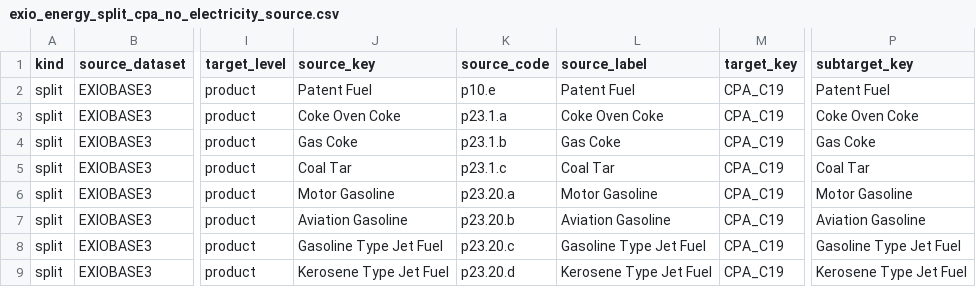
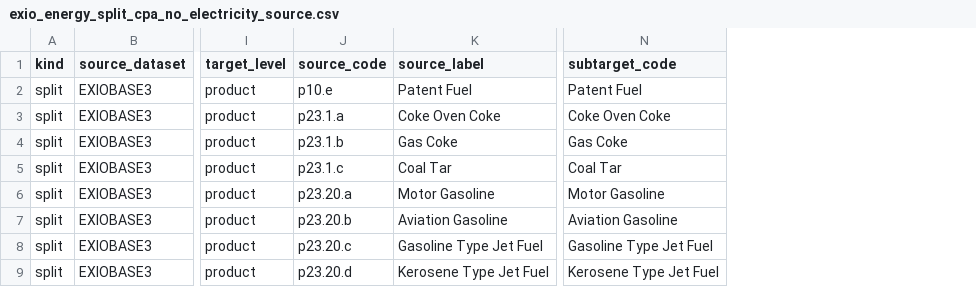
Before and after one commit to EcolEconModels/MRIO, a CSV file: scripts/mappings/exio_energy_split_cpa_no_electricity_source.csv, drawn as a sheet; only a part is shown, gaps mark what is left out; removed rows and columns are numbered as before the commit, all else as after; the diff names each change by its address in the sheet, - before the commit and + after, or states it on an @@ line.

Commit message:
Refactor mappings to code-only schema
Remove legacy *_key columns from the maintained mapping CSV family and switch the shared loader to source_code / target_code / subtarget_code only.

This updates the energy-balance concordance, EXIO split templates, primary-source bucket tables, and the associated tests so the repository no longer relies on the old key aliases.

The commit also removes obsolete generation scripts and refreshes the schema documentation to match the new contract.

```diff
--- a/scripts/mappings/exio_energy_split_cpa_no_electricity_source.csv
+++ b/scripts/mappings/exio_energy_split_cpa_no_electricity_source.csv
-column J (source_key), rows 2-9: Patent Fuel | Coke Oven Coke | Gas Coke | Coal Tar | Motor Gasoline | Aviation Gasoline | Gasoline Type Jet Fuel | Kerosene Type Jet Fuel
-column M (target_key), rows 2-9: all CPA_C19
-N1: subtarget_key
+N1: subtarget_code
```
Also changed, not shown: scripts/mappings/energy_primary_source_buckets.csv, scripts/mappings/exio_energy_split_cpa_with_electricity_source.csv, 9 other files.
